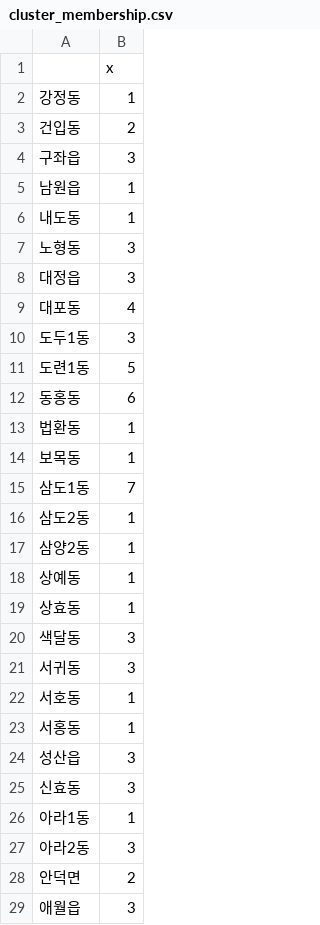
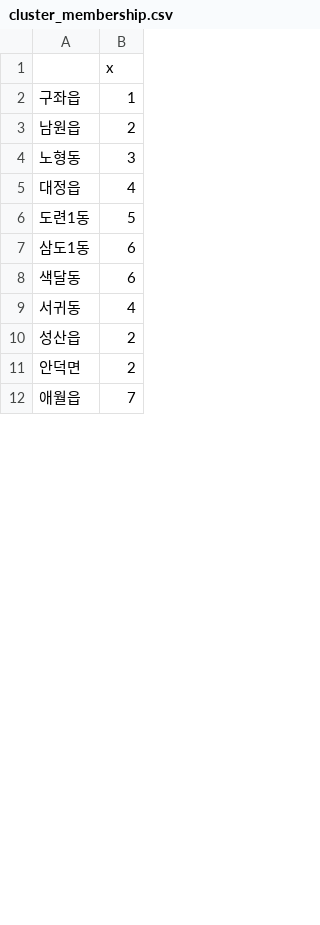
Before and after one commit to EunhoCho/RRRRRR, a CSV file: cluster_membership.csv, drawn as a sheet; only a part is shown; the diff covers the shown part only.

```diff
--- a/cluster_membership.csv
+++ b/cluster_membership.csv
@@ -1,29 +1,12 @@
 "","x"
-"강정동",1
-"건입동",2
-"구좌읍",3
-"남원읍",1
-"내도동",1
+"구좌읍",1
+"남원읍",2
 "노형동",3
-"대정읍",3
-"대포동",4
-"도두1동",3
+"대정읍",4
 "도련1동",5
-"동홍동",6
-"법환동",1
-"보목동",1
-"삼도1동",7
-"삼도2동",1
-"삼양2동",1
-"상예동",1
-"상효동",1
-"색달동",3
-"서귀동",3
-"서호동",1
-"서홍동",1
-"성산읍",3
-"신효동",3
-"아라1동",1
-"아라2동",3
+"삼도1동",6
+"색달동",6
+"서귀동",4
+"성산읍",2
 "안덕면",2
-"애월읍",3
+"애월읍",7
```
Also changed, not shown: 15 removed rows and 10 edited cells elsewhere in this file, dataframes/location_tags.csv, dataframes/location_tags_cafe.csv, 23 other files.
